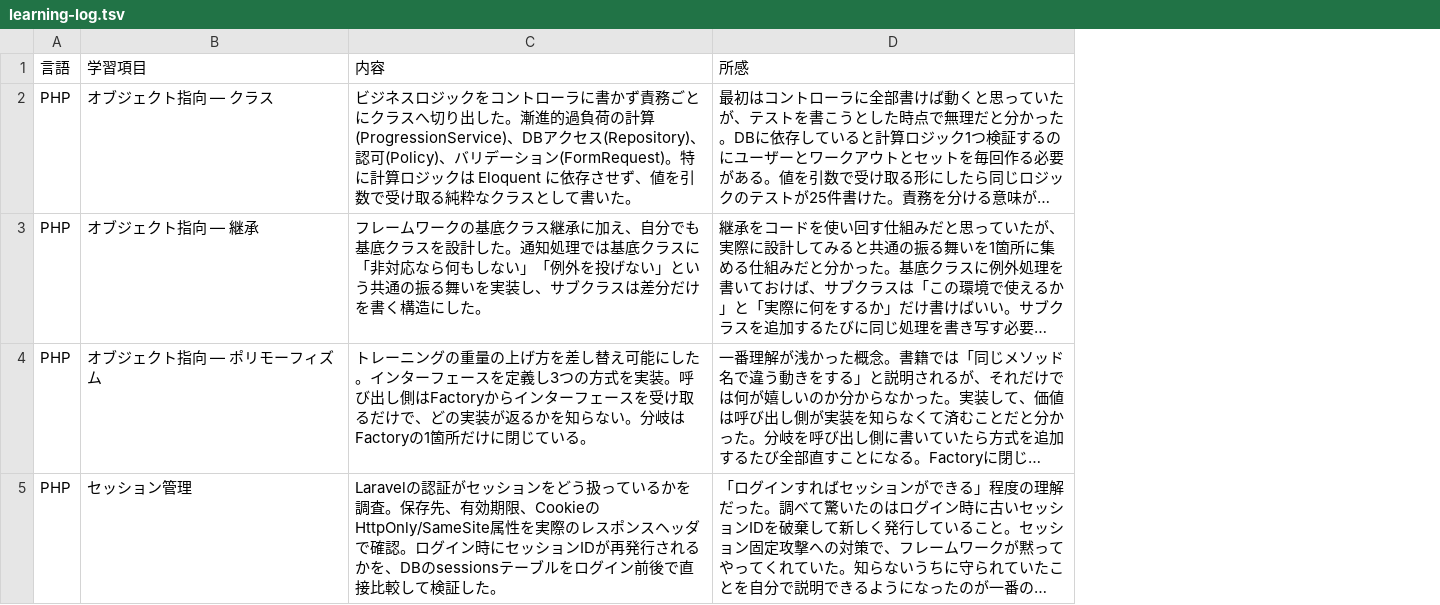
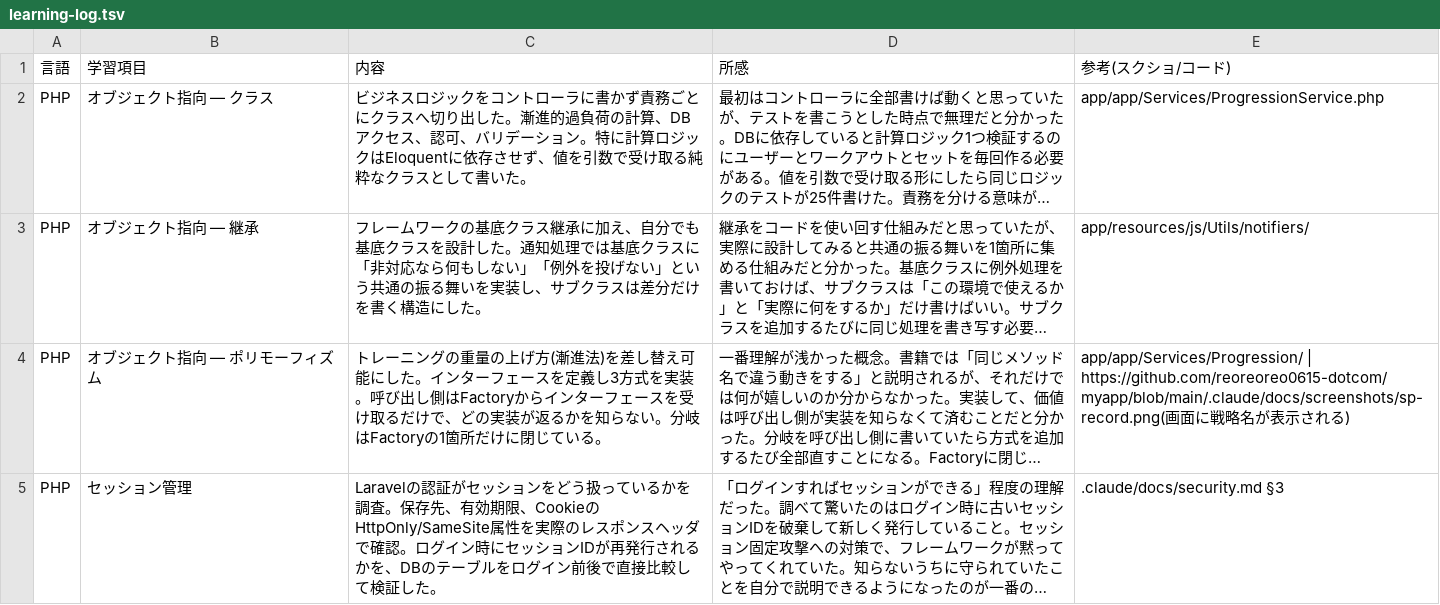
Before and after one commit to reoreoreo0615-dotcom/myapp, a TSV file: .claude/docs/learning-log.tsv, drawn as a sheet; only a part is shown; long unchanged cells end in …; the diff covers the shown part only; the diff names each change by its address in the sheet, - before the commit and + after, or states it on an @@ line.

```diff
--- a/.claude/docs/learning-log.tsv
+++ b/.claude/docs/learning-log.tsv
+column E (参考(スクショ/コード)), rows 2-5: app/app/Services/ProgressionService.php | app/resources/js/Utils/notifiers/ | app/app/Services/Progression/ | https://github.com/reoreoreo0615-dotcom/myapp/blob/main/.claude/docs/screenshots/sp-record.png(画面に戦略名が表示される) | .claude/docs/security.md §3
-C2 (内容): …荷の計算(ProgressionService)、DBアクセス(Repository)、認可(Policy)、バリデーション(FormRequest)。特に計算ロジックは Eloquent に依存…
+C2 (内容): …荷の計算、DBアクセス、認可、バリデーション。特に計算ロジックはEloquentに依存…
-C4 (内容): …の上げ方を差し替え可能にした。インターフェースを定義し3つの方式を実…
+C4 (内容): …の上げ方(漸進法)を差し替え可能にした。インターフェースを定義し3方式を実…
-C5 (内容): …を、DBのsessionsテーブル…
+C5 (内容): …を、DBのテーブル…
```
Also changed, not shown: 6 edited cells elsewhere in this file.
